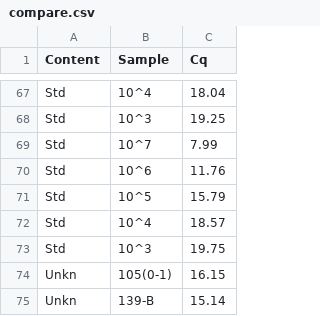
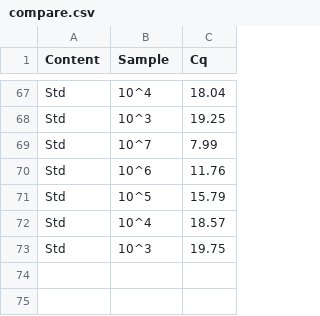
Before and after one commit to MolLabNIOZ/molecular_tools, a CSV file: qPCR_CFX/compare.csv, drawn as a sheet; only a part is shown, gaps mark what is left out; the diff names each change by its address in the sheet, - before the commit and + after, or states it on an @@ line.

Commit message:
finished qPCR_CFX analysis tool
works nicely with up to 5 replicates per sample (also varying number of replicates possible.
-maybe need to include finding outliers, taking out outliers and advising to re-do a sample?

```diff
--- a/qPCR_CFX/compare.csv
+++ b/qPCR_CFX/compare.csv
-row 74: Unkn | 105(0-1) | 16.15
-row 75: Unkn | 139-B | 15.14
```
Also changed, not shown: 11 other files.
